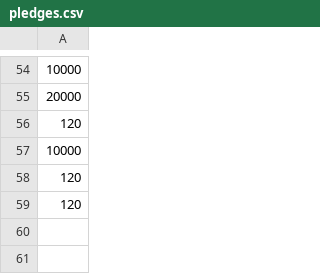
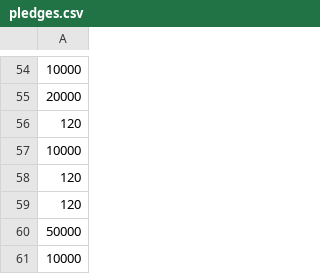
Before and after one commit to jedsundwall/dtlh, a CSV file: assets/data/pledges.csv, drawn as a sheet; only a part is shown, gaps mark what is left out; the diff names each change by its address in the sheet, - before the commit and + after, or states it on an @@ line.

```diff
--- a/assets/data/pledges.csv
+++ b/assets/data/pledges.csv
+row 60: 50000
+row 61: 10000
```
Also changed, not shown: 4 other files.
